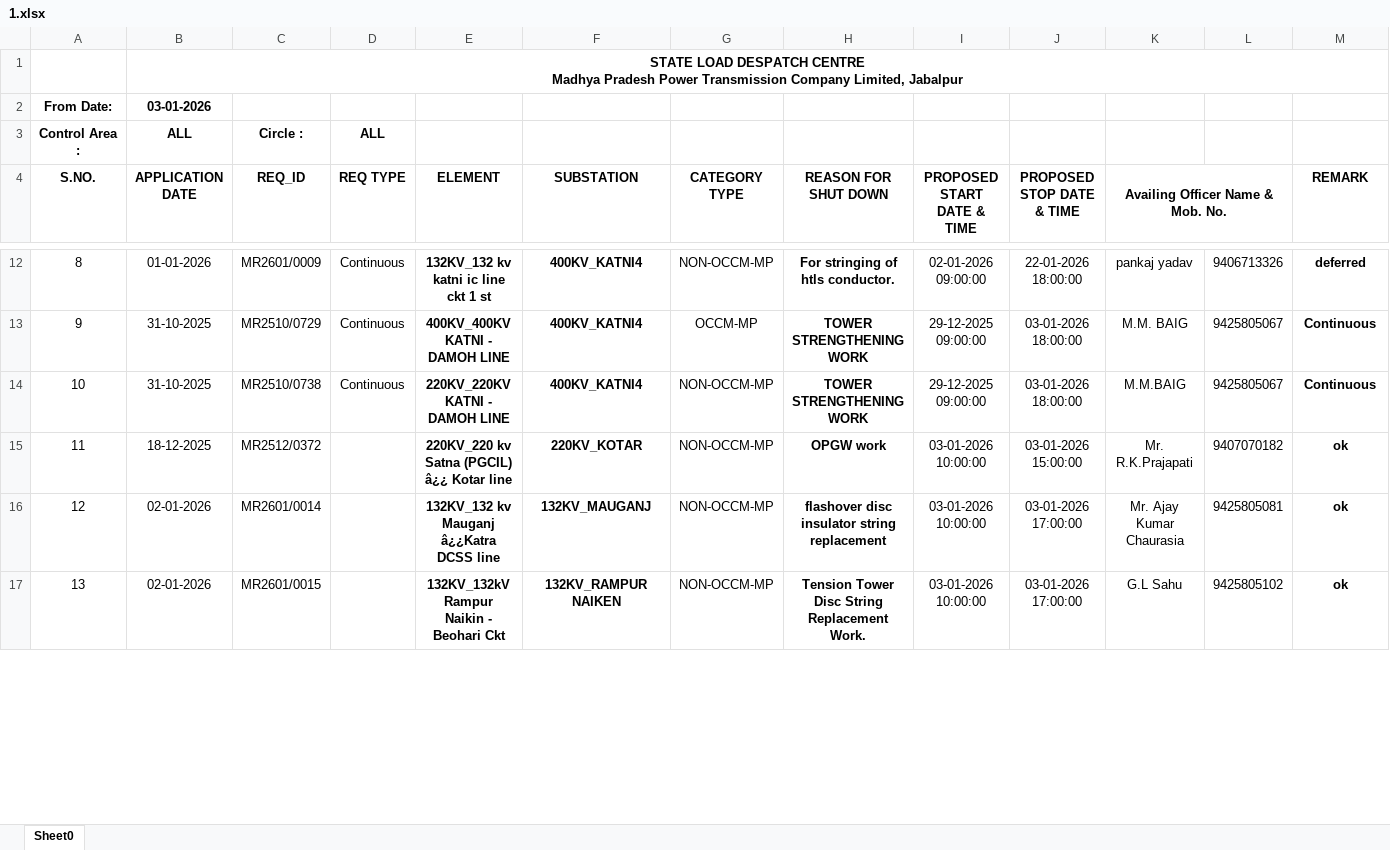
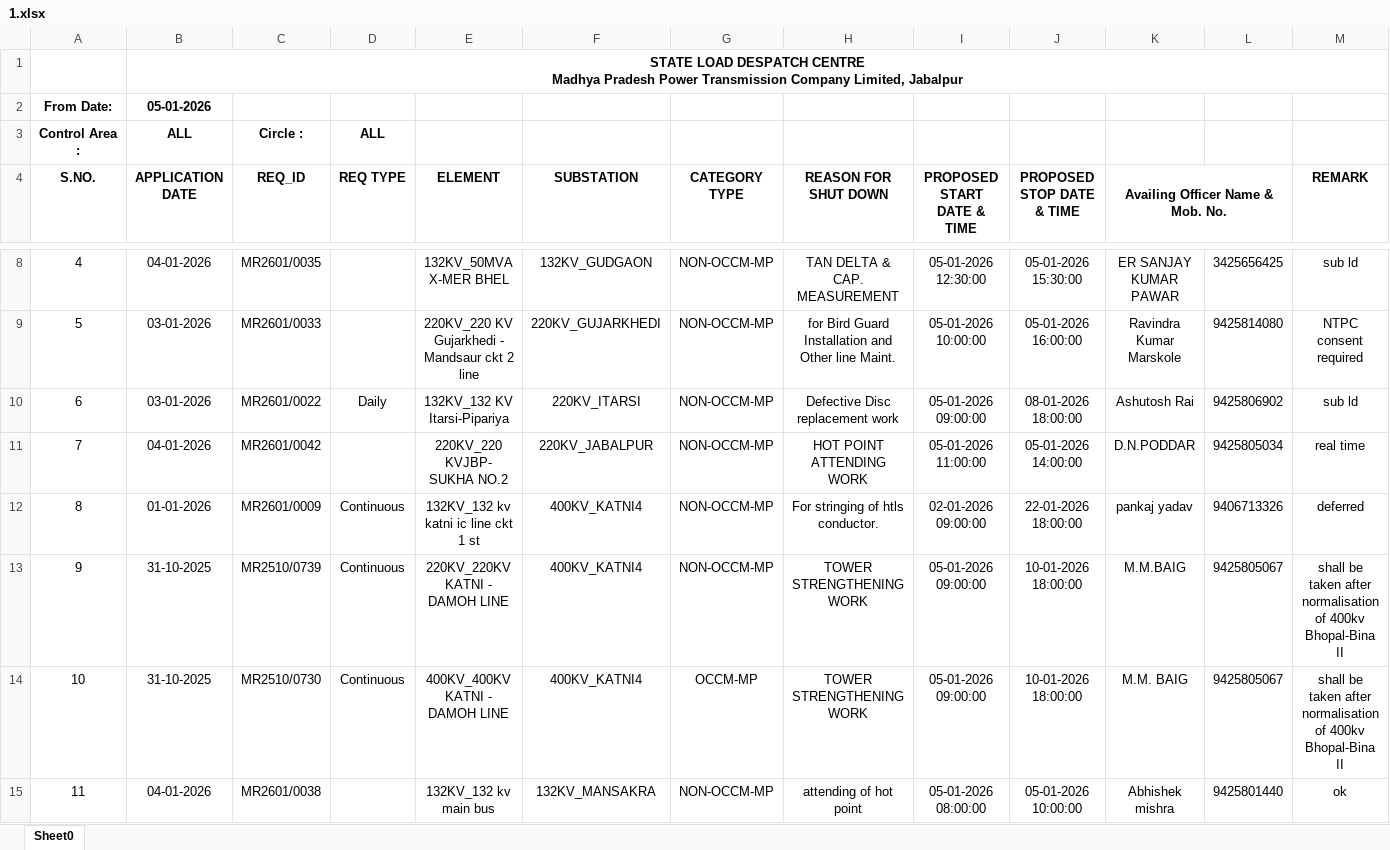
Before and after one commit to SLDCMP/shutdown, an Excel workbook: 1.xlsx, sheet Sheet0, drawn as a sheet; only a part is shown, gaps mark what is left out; values as stored, in another font and other column widths than the file's, no borders; charts and pictures not drawn; removed rows and columns are numbered as before the commit, all else as after; the diff covers the shown part only; the diff names each change by its address in the sheet, - before the commit and + after, or states it on an @@ line.

Commit message:
Add files via upload

```diff
--- a/1.xlsx (sheet Sheet0)
+++ b/1.xlsx (sheet Sheet0)
-B2 (APPLICATION DATE): 03-01-2026
+B2 (APPLICATION DATE): 05-01-2026
+row 8: 4 | 04-01-2026 | MR2601/0035 |  | 132KV_50MVA X-MER BHEL | 132KV_GUDGAON | NON-OCCM-MP | TAN DELTA & CAP. MEASUREMENT | 05-01-2026 12:30:00 | 05-01-2026 15:30:00 | ER SANJAY KUMAR PAWAR | 3425656425 | sub ld
+row 9: 5 | 03-01-2026 | MR2601/0033 |  | 220KV_220 KV Gujarkhedi - Mandsaur ckt 2 line | 220KV_GUJARKHEDI | NON-OCCM-MP | for Bird Guard Installation and Other line Maint. | 05-01-2026 10:00:00 | 05-01-2026 16:00:00 | Ravindra Kumar Marskole | 9425814080 | NTPC consent required
+row 10: 6 | 03-01-2026 | MR2601/0022 | Daily | 132KV_132 KV Itarsi-Pipariya | 220KV_ITARSI | NON-OCCM-MP | Defective Disc replacement work | 05-01-2026 09:00:00 | 08-01-2026 18:00:00 | Ashutosh Rai | 9425806902 | sub ld
+row 11: 7 | 04-01-2026 | MR2601/0042 |  | 220KV_220 KVJBP- SUKHA NO.2 | 220KV_JABALPUR | NON-OCCM-MP | HOT POINT ATTENDING WORK | 05-01-2026 11:00:00 | 05-01-2026 14:00:00 | D.N.PODDAR | 9425805034 | real time
-E12:F14 bold: on
+E12:F14 bold: off
-H12:H14 bold: on
+H12:H14 bold: off
-M12:M14 bold: on
+M12:M14 bold: off
-C13 (REQ_ID): MR2510/0729
+C13 (REQ_ID): MR2510/0739
-E13 (ELEMENT): 400KV_400KV KATNI - DAMOH LINE
+E13 (ELEMENT): 220KV_220KV KATNI - DAMOH LINE
-G13 (CATEGORY TYPE): OCCM-MP
+G13 (CATEGORY TYPE): NON-OCCM-MP
-I13:I14 (PROPOSED START DATE & TIME): 29-12-2025 09:00:00
+I13:I14 (PROPOSED START DATE & TIME): 05-01-2026 09:00:00
-J13:J14 (PROPOSED STOP DATE & TIME): 03-01-2026 18:00:00
+J13:J14 (PROPOSED STOP DATE & TIME): 10-01-2026 18:00:00
-K13 (Availing Officer Name & Mob. No.): M.M. BAIG
+K13 (Availing Officer Name & Mob. No.): M.M.BAIG
-M13:M14 (REMARK): Continuous
+M13:M14 (REMARK): shall be taken after normalisation of 400kv Bhopal-Bina II
-C14 (REQ_ID): MR2510/0738
+C14 (REQ_ID): MR2510/0730
-E14 (ELEMENT): 220KV_220KV KATNI - DAMOH LINE
+E14 (ELEMENT): 400KV_400KV KATNI - DAMOH LINE
-G14 (CATEGORY TYPE): NON-OCCM-MP
+G14 (CATEGORY TYPE): OCCM-MP
-K14 (Availing Officer Name & Mob. No.): M.M.BAIG
+K14 (Availing Officer Name & Mob. No.): M.M. BAIG
-row 15: 11 | 18-12-2025 | MR2512/0372 |  | 220KV_220 kv Satna (PGCIL) â¿¿ Kotar line | 220KV_KOTAR | NON-OCCM-MP | OPGW work | 03-01-2026 10:00:00 | 03-01-2026 15:00:00 | Mr. R.K.Prajapati | 9407070182 | ok
-row 16: 12 | 02-01-2026 | MR2601/0014 |  | 132KV_132 kv Mauganj â¿¿Katra DCSS line | 132KV_MAUGANJ | NON-OCCM-MP | flashover disc insulator string replacement | 03-01-2026 10:00:00 | 03-01-2026 17:00:00 | Mr. Ajay Kumar Chaurasia | 9425805081 | ok
-row 17: 13 | 02-01-2026 | MR2601/0015 |  | 132KV_132kV Rampur Naikin - Beohari Ckt | 132KV_RAMPUR NAIKEN | NON-OCCM-MP | Tension Tower Disc String Replacement Work. | 03-01-2026 10:00:00 | 03-01-2026 17:00:00 | G.L Sahu | 9425805102 | ok
+row 15: 11 | 04-01-2026 | MR2601/0038 |  | 132KV_132 kv main bus | 132KV_MANSAKRA | NON-OCCM-MP | attending of hot point | 05-01-2026 08:00:00 | 05-01-2026 10:00:00 | Abhishek mishra | 9425801440 | ok
```
Also changed, not shown: 8 added rows, 9 removed rows, 22 edited cells, cell formats and row numbers in column A elsewhere in this sheet, formulas that keep their value.
